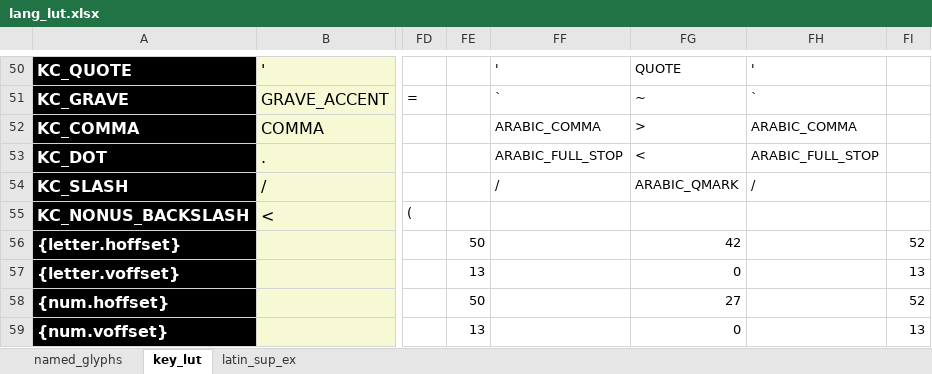
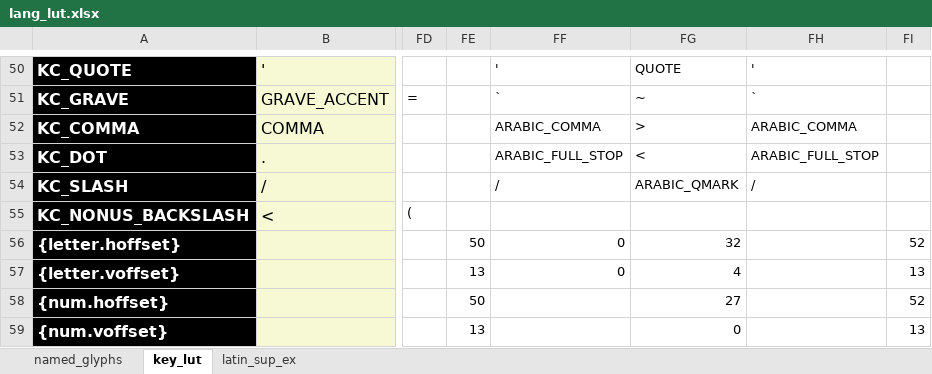
Before and after one commit to thpoll83/qmk_firmware, an Excel workbook: keyboards/handwired/polykybd/lang/lang_lut.xlsx, sheet key_lut, drawn as a sheet; only a part is shown, gaps mark what is left out; values as stored, in another font and other column widths than the file's, no borders; the diff names each change by its address in the sheet, - before the commit and + after, or states it on an @@ line.

```diff
--- a/keyboards/handwired/polykybd/lang/lang_lut.xlsx (sheet key_lut)
+++ b/keyboards/handwired/polykybd/lang/lang_lut.xlsx (sheet key_lut)
-FF56:FF57: (empty)
+FF56:FF57: 0
-FG56: 42
+FG56: 32
-FG57: 0
+FG57: 4
```
Also changed, not shown: 4 other files.
